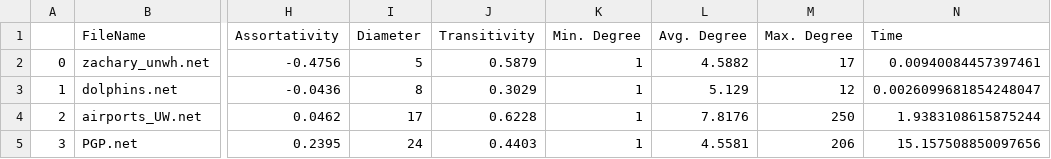
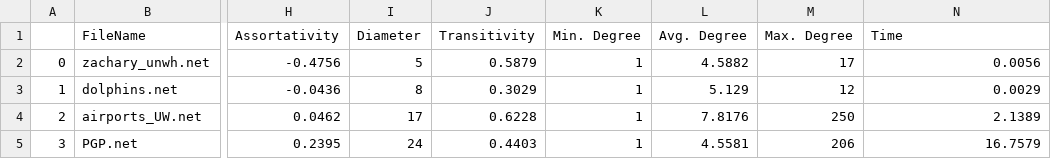
Before and after one commit to walzter/upc-cn, a CSV file: Assignments/Lab_1/res/real_graphs.csv, drawn as a sheet; only a part is shown, gaps mark what is left out; the diff names each change by its address in the sheet, - before the commit and + after, or states it on an @@ line.

```diff
--- a/Assignments/Lab_1/res/real_graphs.csv
+++ b/Assignments/Lab_1/res/real_graphs.csv
-N2 (Time): 0.00940084457397461
+N2 (Time): 0.0056
-N3 (Time): 0.0026099681854248047
+N3 (Time): 0.0029
-N4 (Time): 1.9383108615875244
+N4 (Time): 2.1389
-N5 (Time): 15.157508850097656
+N5 (Time): 16.7579
```
Also changed, not shown: Assignments/Lab_1/res/combined_data.csv, Assignments/Lab_1/res/toy_graphs.csv, 5 other files.
